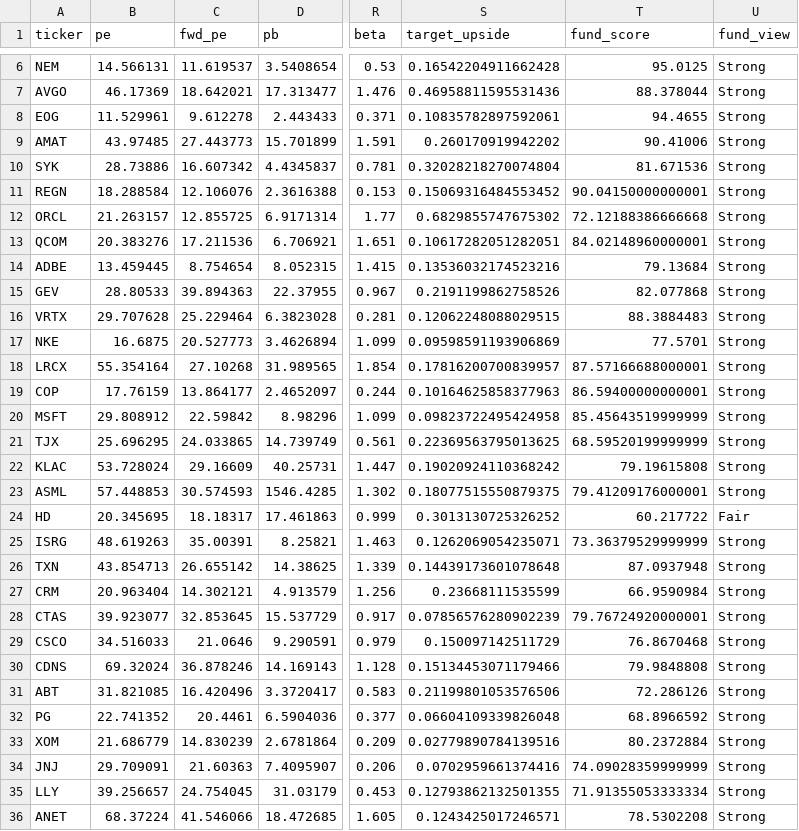
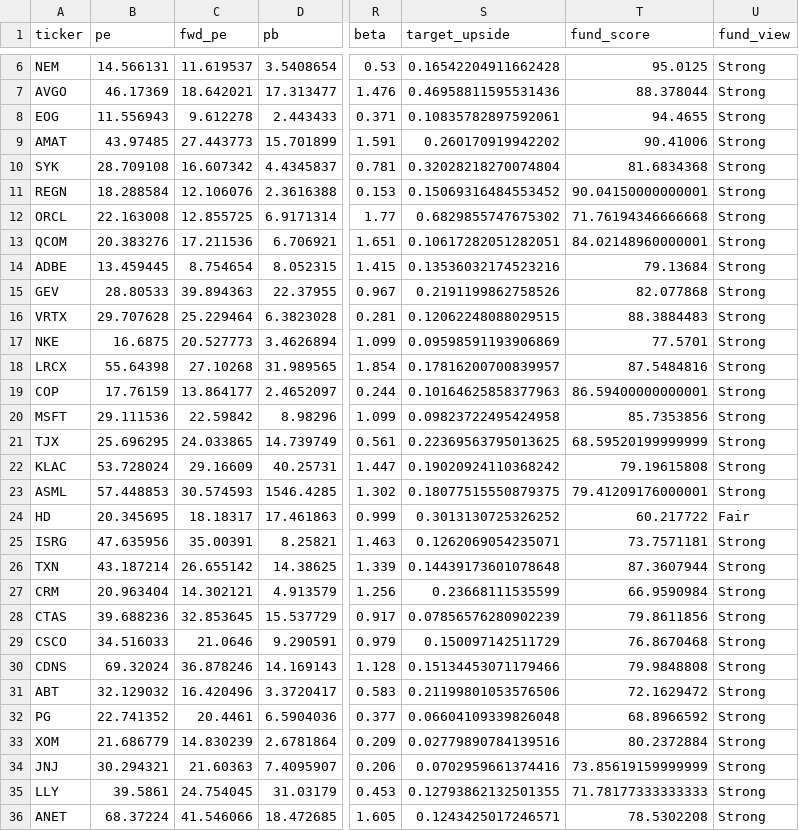
Before and after one commit to khanyousefzai/halal-market-ledger, a CSV file: fundamentals.csv, drawn as a sheet; only a part is shown, gaps mark what is left out; the diff covers the shown part only; the diff names each change by its address in the sheet, - before the commit and + after, or states it on an @@ line.

```diff
--- a/fundamentals.csv
+++ b/fundamentals.csv
-B8 (pe): 11.529961
+B8 (pe): 11.556943
-B10 (pe): 28.73886
+B10 (pe): 28.709108
-T10 (fund_score): 81.671536
+T10 (fund_score): 81.6834368
-B12 (pe): 21.263157
+B12 (pe): 22.163008
-T12 (fund_score): 72.12188386666668
+T12 (fund_score): 71.76194346666668
-B18 (pe): 55.354164
+B18 (pe): 55.64398
-T18 (fund_score): 87.57166688000001
+T18 (fund_score): 87.5484816
-B20 (pe): 29.808912
+B20 (pe): 29.111536
-T20 (fund_score): 85.45643519999999
+T20 (fund_score): 85.7353856
-B25 (pe): 48.619263
+B25 (pe): 47.635956
-T25 (fund_score): 73.36379529999999
+T25 (fund_score): 73.7571181
-B26 (pe): 43.854713
+B26 (pe): 43.187214
-T26 (fund_score): 87.0937948
+T26 (fund_score): 87.3607944
-B28 (pe): 39.923077
+B28 (pe): 39.688236
-T28 (fund_score): 79.76724920000001
+T28 (fund_score): 79.8611856
-B31 (pe): 31.821085
+B31 (pe): 32.129032
-T31 (fund_score): 72.286126
+T31 (fund_score): 72.1629472
-B34 (pe): 29.709091
+B34 (pe): 30.294321
-T34 (fund_score): 74.09028359999999
+T34 (fund_score): 73.85619159999999
-B35 (pe): 39.256657
+B35 (pe): 39.5861
-T35 (fund_score): 71.91355053333334
+T35 (fund_score): 71.78177333333333
```
Also changed, not shown: 6 edited cells elsewhere in this file, signals.csv, technical_snapshot.csv, 5 other files.
